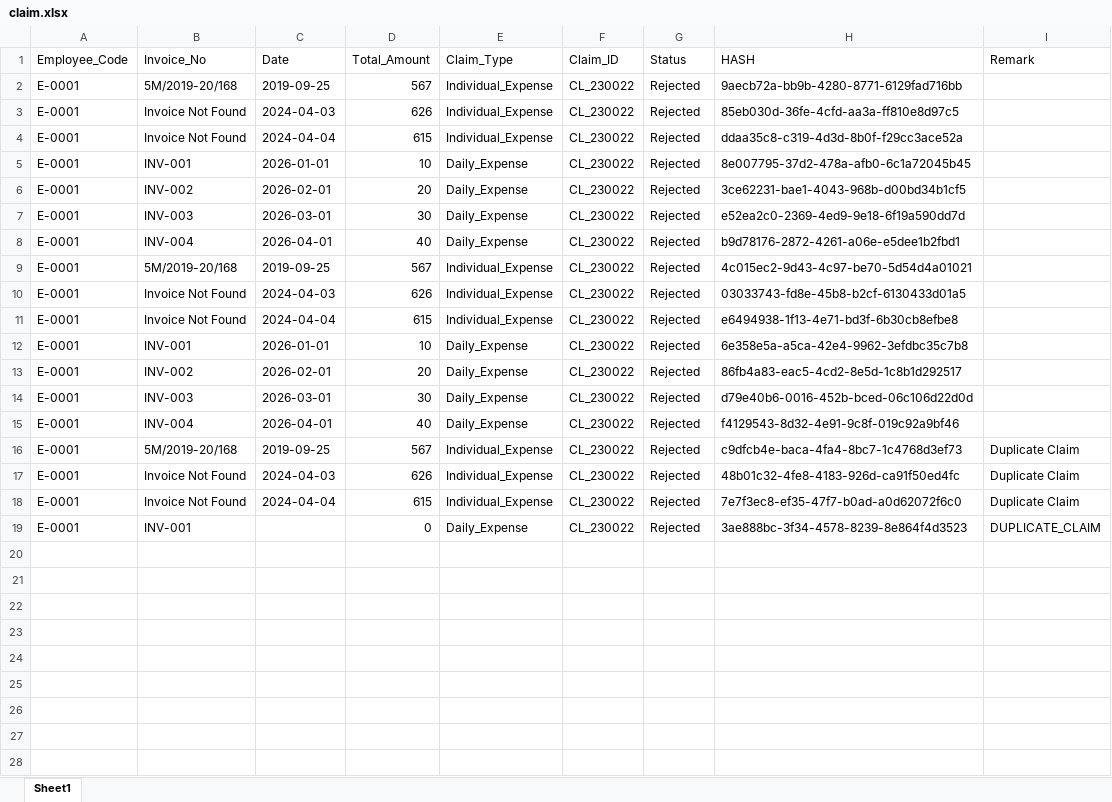
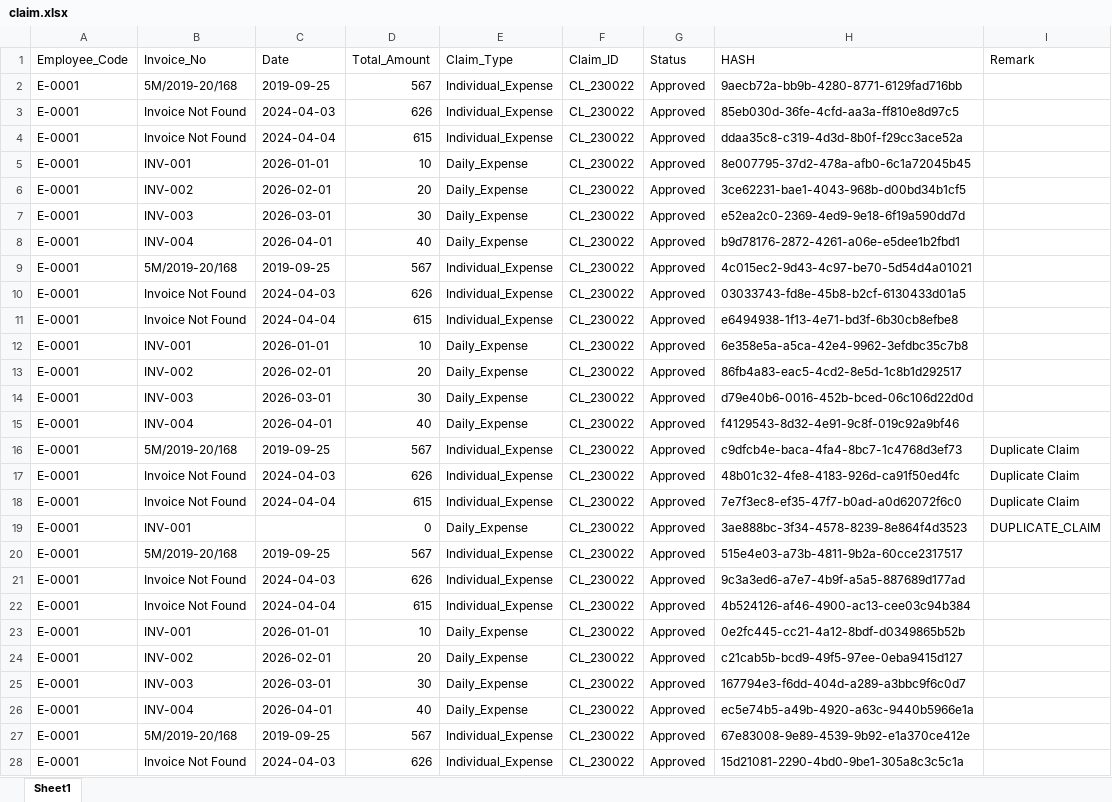
Before and after one commit to allrd/zing_hr_prod, an Excel workbook: claim.xlsx, sheet Sheet1, drawn as a sheet; only a part is shown; values as stored, in another font and other column widths than the file's, no borders; the diff covers the shown part only; the diff names each change by its address in the sheet, - before the commit and + after, or states it on an @@ line.

Commit message:
All

```diff
--- a/claim.xlsx (sheet Sheet1)
+++ b/claim.xlsx (sheet Sheet1)
-G2:G19 (Status): Rejected
+G2:G19 (Status): Approved
+row 20: E-0001 | 5M/2019-20/168 | 2019-09-25 | 567 | Individual_Expense | CL_230022 | Approved | 515e4e03-a73b-4811-9b2a-60cce2317517
+row 21: E-0001 | Invoice Not Found | 2024-04-03 | 626 | Individual_Expense | CL_230022 | Approved | 9c3a3ed6-a7e7-4b9f-a5a5-887689d177ad
+row 22: E-0001 | Invoice Not Found | 2024-04-04 | 615 | Individual_Expense | CL_230022 | Approved | 4b524126-af46-4900-ac13-cee03c94b384
+row 23: E-0001 | INV-001 | 2026-01-01 | 10 | Daily_Expense | CL_230022 | Approved | 0e2fc445-cc21-4a12-8bdf-d0349865b52b
+row 24: E-0001 | INV-002 | 2026-02-01 | 20 | Daily_Expense | CL_230022 | Approved | c21cab5b-bcd9-49f5-97ee-0eba9415d127
+row 25: E-0001 | INV-003 | 2026-03-01 | 30 | Daily_Expense | CL_230022 | Approved | 167794e3-f6dd-404d-a289-a3bbc9f6c0d7
+row 26: E-0001 | INV-004 | 2026-04-01 | 40 | Daily_Expense | CL_230022 | Approved | ec5e74b5-a49b-4920-a63c-9440b5966e1a
+row 27: E-0001 | 5M/2019-20/168 | 2019-09-25 | 567 | Individual_Expense | CL_230022 | Approved | 67e83008-9e89-4539-9b92-e1a370ce412e
+row 28: E-0001 | Invoice Not Found | 2024-04-03 | 626 | Individual_Expense | CL_230022 | Approved | 15d21081-2290-4bd0-9be1-305a8c3c5c1a
```
Also changed, not shown: 19 added rows elsewhere in this sheet.
